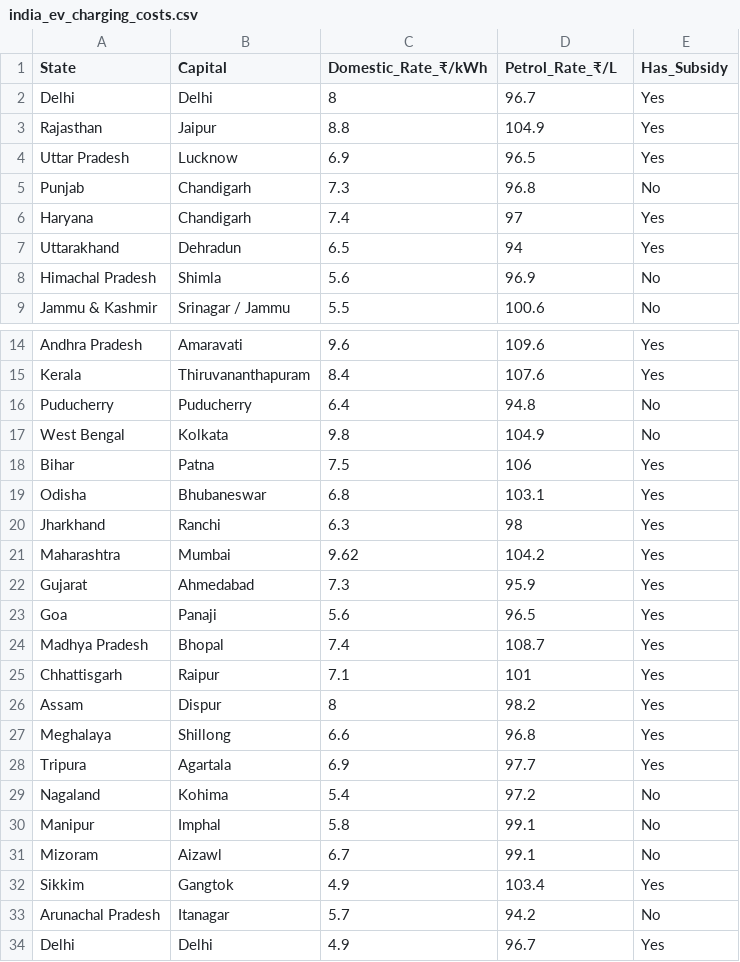
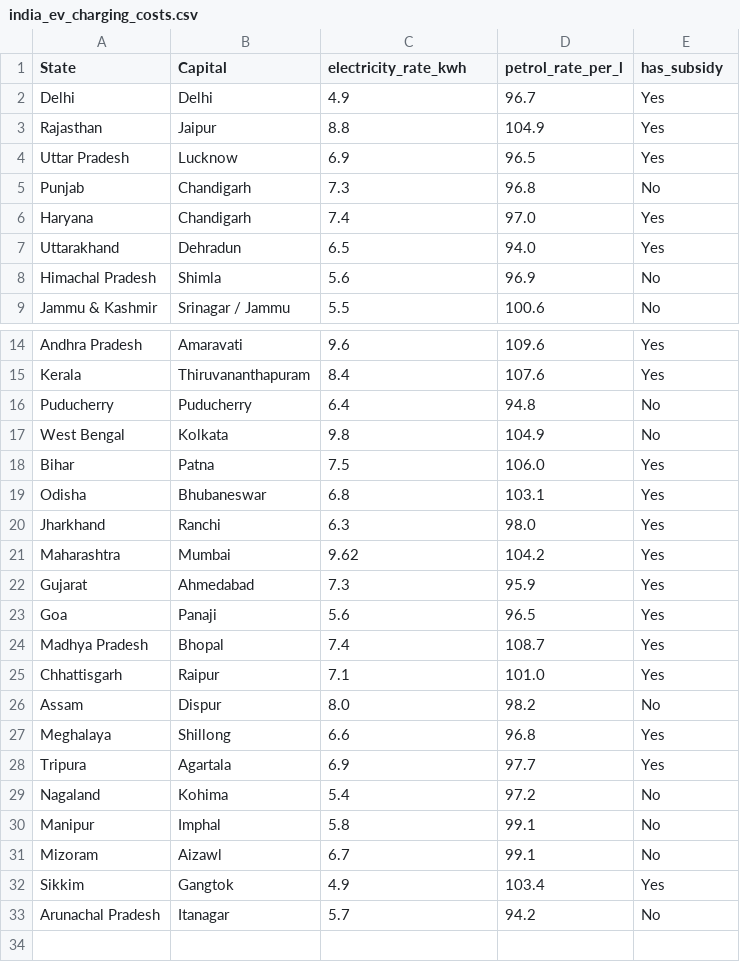
Before and after one commit to drishtinarang/data-mining, a CSV file: Charging Cost/india_ev_charging_costs.csv, drawn as a sheet; only a part is shown, gaps mark what is left out.

```diff
--- a/Charging Cost/india_ev_charging_costs.csv
+++ b/Charging Cost/india_ev_charging_costs.csv
@@ -1,3 +1,3 @@
-State,Capital,Domestic_Rate_₹/kWh,Petrol_Rate_₹/L,Has_Subsidy
-Delhi,Delhi,8,96.7,Yes
+State,Capital,electricity_rate_kwh,petrol_rate_per_l,has_subsidy
+Delhi,Delhi,4.9,96.7,Yes
 Rajasthan,Jaipur,8.8,104.9,Yes
@@ -5,4 +5,4 @@ Uttar Pradesh,Lucknow,6.9,96.5,Yes
 Punjab,Chandigarh,7.3,96.8,No
-Haryana,Chandigarh,7.4,97,Yes
-Uttarakhand,Dehradun,6.5,94,Yes
+Haryana,Chandigarh,7.4,97.0,Yes
+Uttarakhand,Dehradun,6.5,94.0,Yes
 Himachal Pradesh,Shimla,5.6,96.9,No
@@ -17,5 +17,5 @@ Puducherry,Puducherry,6.4,94.8,No
 West Bengal,Kolkata,9.8,104.9,No
-Bihar,Patna,7.5,106,Yes
+Bihar,Patna,7.5,106.0,Yes
 Odisha,Bhubaneswar,6.8,103.1,Yes
-Jharkhand,Ranchi,6.3,98,Yes
+Jharkhand,Ranchi,6.3,98.0,Yes
 Maharashtra,Mumbai,9.62,104.2,Yes
@@ -24,4 +24,4 @@ Goa,Panaji,5.6,96.5,Yes
 Madhya Pradesh,Bhopal,7.4,108.7,Yes
-Chhattisgarh,Raipur,7.1,101,Yes
-Assam,Dispur,8,98.2,Yes
+Chhattisgarh,Raipur,7.1,101.0,Yes
+Assam,Dispur,8.0,98.2,No
 Meghalaya,Shillong,6.6,96.8,Yes
@@ -33,2 +33 @@ Sikkim,Gangtok,4.9,103.4,Yes
 Arunachal Pradesh,Itanagar,5.7,94.2,No
-Delhi,Delhi,4.9,96.7,Yes
```
Also changed, not shown: Charging Cost/india_state_fuel_prices.csv, 4 other files.
